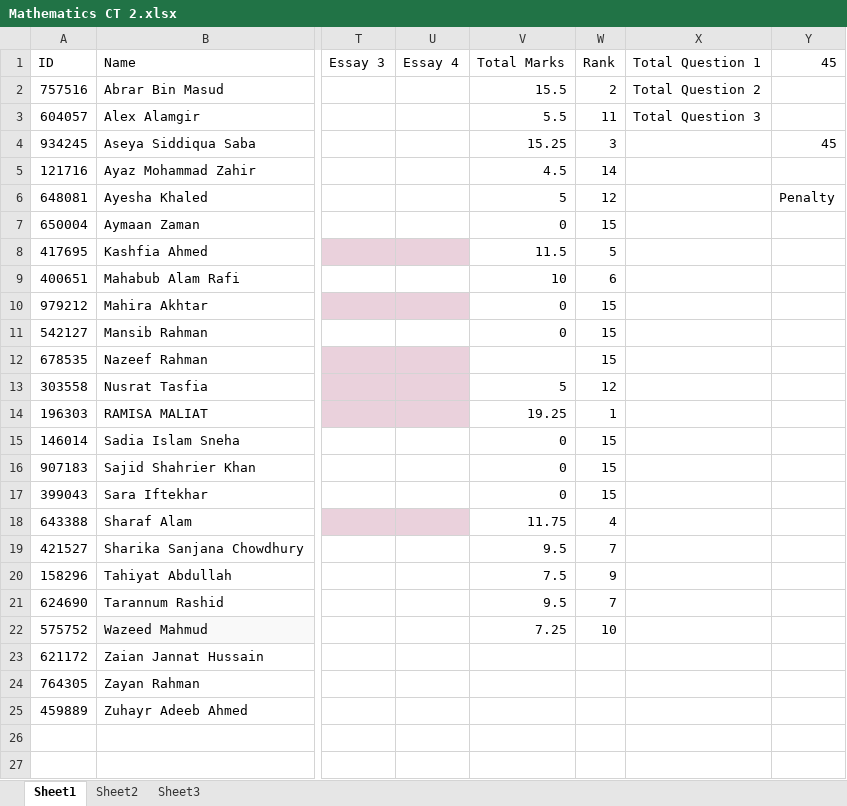
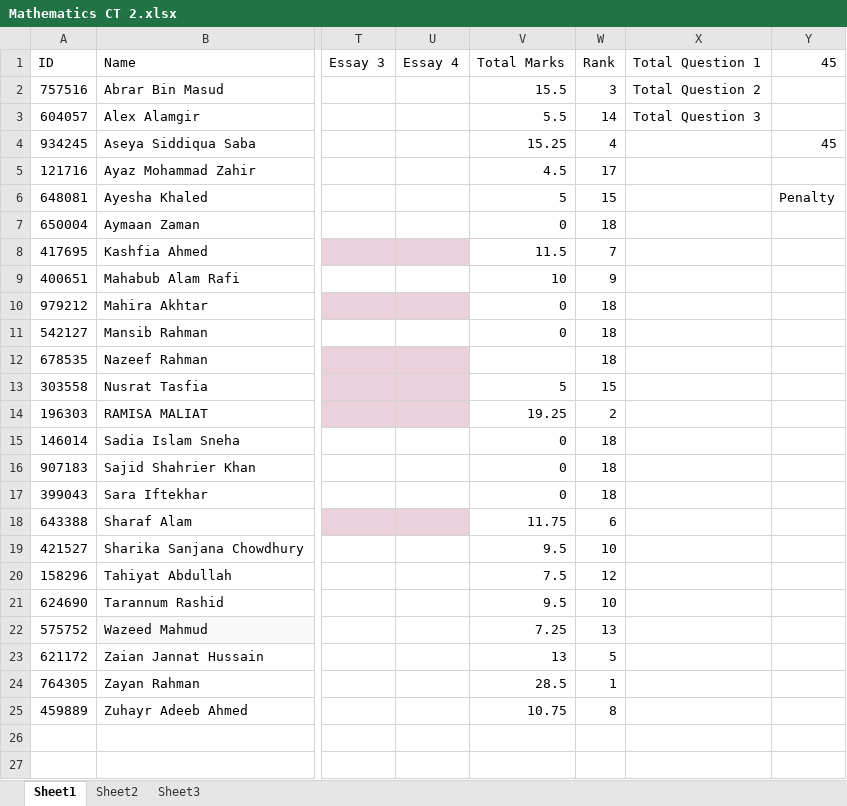
Before and after one commit to Ahnafahad/VH-Website, an Excel workbook: Results/Mathematics CT 2.xlsx, sheet Sheet1, drawn as a sheet; only a part is shown, gaps mark what is left out; values as stored, in another font and other column widths than the file's, no borders; the diff names each change by its address in the sheet, - before the commit and + after, or states it on an @@ line.

```diff
--- a/Results/Mathematics CT 2.xlsx (sheet Sheet1)
+++ b/Results/Mathematics CT 2.xlsx (sheet Sheet1)
-W2 (Rank): 2
+W2 (Rank): 3
-W3 (Rank): 11
+W3 (Rank): 14
-W4 (Rank): 3
+W4 (Rank): 4
-W5 (Rank): 14
+W5 (Rank): 17
-W6 (Rank): 12
+W6 (Rank): 15
-W7 (Rank): 15
+W7 (Rank): 18
-W8 (Rank): 5
+W8 (Rank): 7
-W9 (Rank): 6
+W9 (Rank): 9
-W10:W12 (Rank): 15
+W10:W12 (Rank): 18
-W13 (Rank): 12
+W13 (Rank): 15
-W14 (Rank): 1
+W14 (Rank): 2
-W15:W17 (Rank): 15
+W15:W17 (Rank): 18
-W18 (Rank): 4
+W18 (Rank): 6
-W19 (Rank): 7
+W19 (Rank): 10
-W20 (Rank): 9
+W20 (Rank): 12
-W21 (Rank): 7
+W21 (Rank): 10
-W22 (Rank): 10
+W22 (Rank): 13
-V23 (Total Marks): (empty)
+V23 (Total Marks): 13
-W23 (Rank): (empty)
+W23 (Rank): 5
-V24 (Total Marks): (empty)
+V24 (Total Marks): 28.5
-W24 (Rank): (empty)
+W24 (Rank): 1
-V25 (Total Marks): (empty)
+V25 (Total Marks): 10.75
-W25 (Rank): (empty)
+W25 (Rank): 8
```
Also changed, not shown: Results/Simple Test Data.xlsx, 8 other files.
